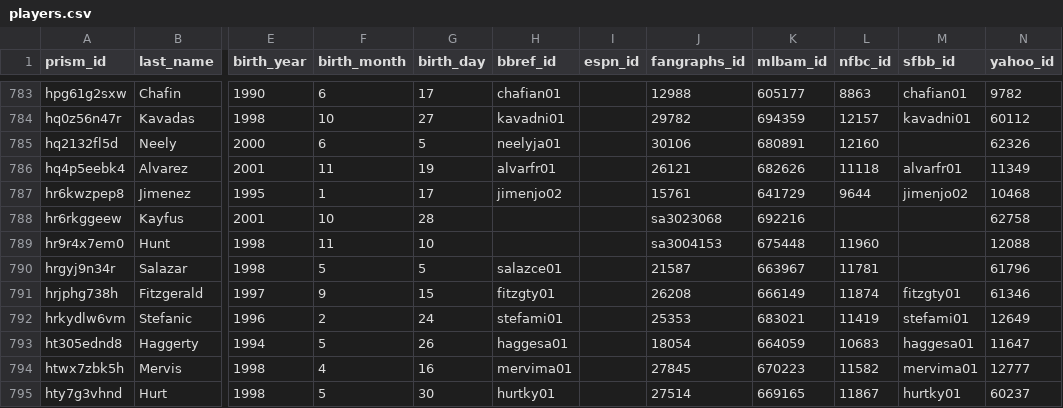
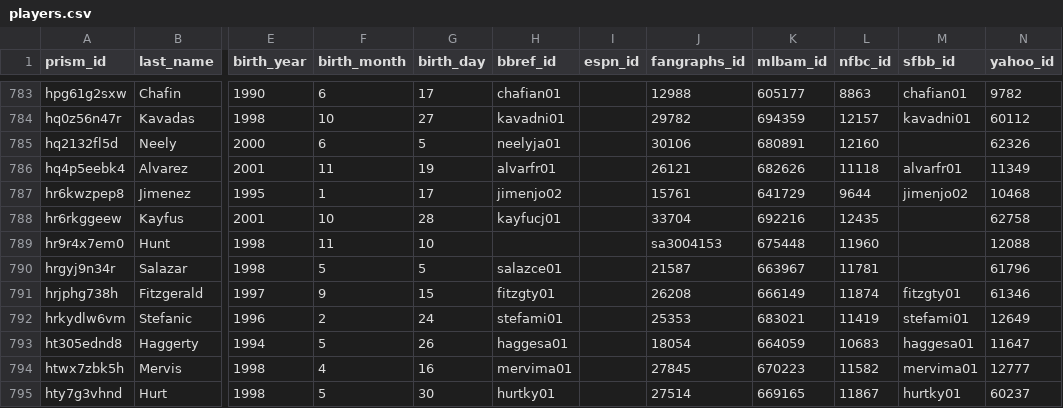
Before and after one commit to StatsVine/prism-crosswalk-data, a CSV file: data/mlb/players.csv, drawn as a sheet; only a part is shown, gaps mark what is left out; the diff names each change by its address in the sheet, - before the commit and + after, or states it on an @@ line.

Commit message:
Add ids for Kayfus MLB debut (fixes #246)

```diff
--- a/data/mlb/players.csv
+++ b/data/mlb/players.csv
-H788 (bbref_id): (empty)
+H788 (bbref_id): kayfucj01
-J788 (fangraphs_id): sa3023068
+J788 (fangraphs_id): 33704
-L788 (nfbc_id): (empty)
+L788 (nfbc_id): 12435
```
